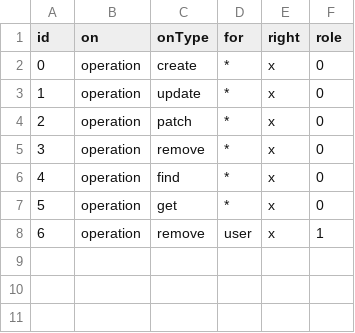
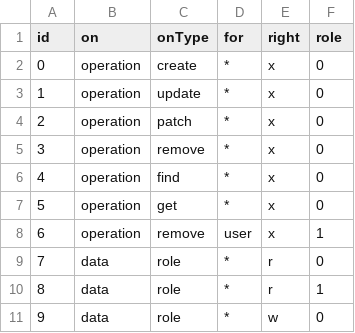
Before and after one commit to gabrieldausque/nodecms, a CSV file: packages/backend/data/authorizations.csv, drawn as a sheet; the diff names each change by its address in the sheet, - before the commit and + after, or states it on an @@ line.

Commit message:
Integrate execute and data authorization into all services

```diff
--- a/packages/backend/data/authorizations.csv
+++ b/packages/backend/data/authorizations.csv
+row 9: 7 | data | role | * | r | 0
+row 10: 8 | data | role | * | r | 1
+row 11: 9 | data | role | * | w | 0
```
Also changed, not shown: 12 other files.
